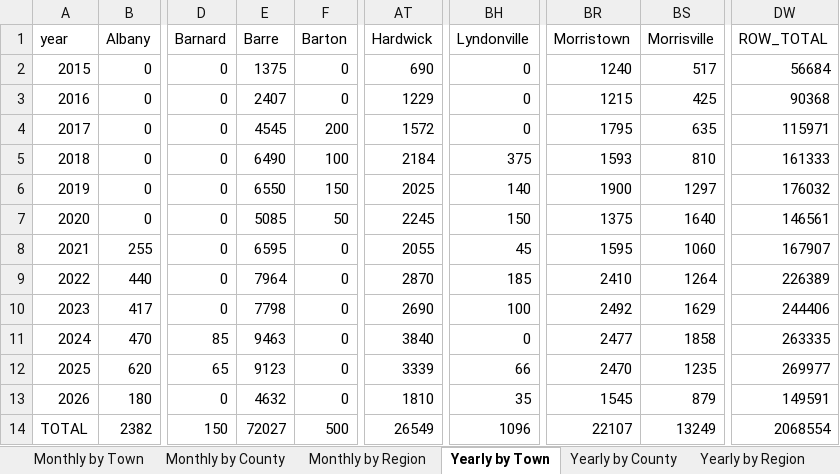
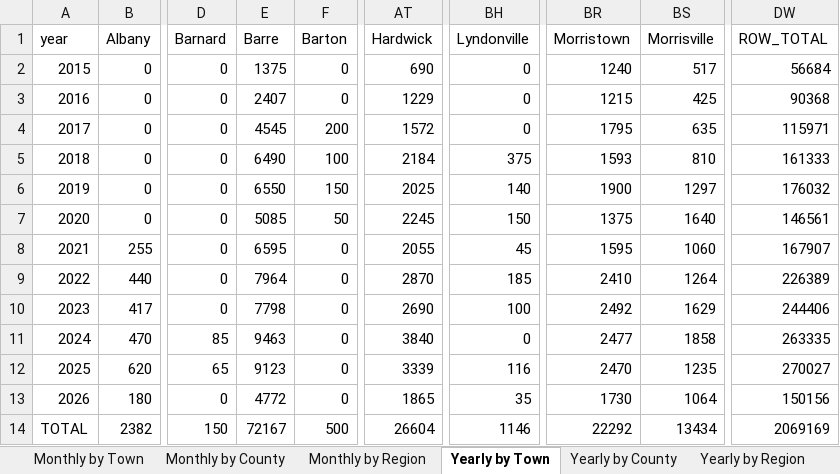
Before and after one commit to burnssargent-eng/blackbear_dashboard, an Excel workbook: oil_collection_report.xlsx, sheet Yearly by Town, drawn as a sheet; only a part is shown, gaps mark what is left out; values as stored, in another font and other column widths than the file's, no borders; the diff names each change by its address in the sheet, - before the commit and + after, or states it on an @@ line.

```diff
--- a/oil_collection_report.xlsx (sheet Yearly by Town)
+++ b/oil_collection_report.xlsx (sheet Yearly by Town)
-BH12 (Lyndonville): 66
+BH12 (Lyndonville): 116
-DW12 (ROW_TOTAL): 269977
+DW12 (ROW_TOTAL): 270027
-E13 (Barre): 4632
+E13 (Barre): 4772
-AT13 (Hardwick): 1810
+AT13 (Hardwick): 1865
-BR13 (Morristown): 1545
+BR13 (Morristown): 1730
-BS13 (Morrisville): 879
+BS13 (Morrisville): 1064
-DW13 (ROW_TOTAL): 149591
+DW13 (ROW_TOTAL): 150156
-E14 (Barre): 72027
+E14 (Barre): 72167
-AT14 (Hardwick): 26549
+AT14 (Hardwick): 26604
-BH14 (Lyndonville): 1096
+BH14 (Lyndonville): 1146
-BR14 (Morristown): 22107
+BR14 (Morristown): 22292
-BS14 (Morrisville): 13249
+BS14 (Morrisville): 13434
-DW14 (ROW_TOTAL): 2068554
+DW14 (ROW_TOTAL): 2069169
```
Also changed, not shown: sheet Monthly by Town, sheet Yearly by County, sheet Monthly by County, sheet Yearly by Region, sheet Monthly by Region, sheet 2026, 1 more sheet, 2 other files.
